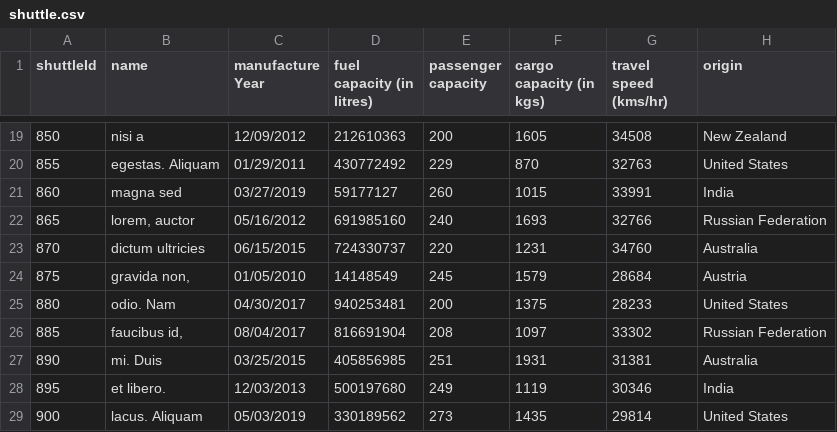
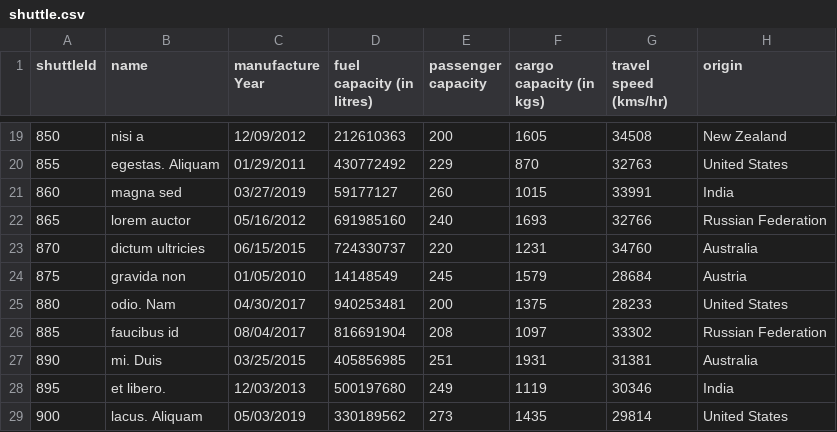
Before and after one commit to XujieYuan/MissionToMars, a CSV file: missionToMars/shuttle.csv, drawn as a sheet; only a part is shown, gaps mark what is left out; the diff covers the shown part only.

```diff
--- a/missionToMars/shuttle.csv
+++ b/missionToMars/shuttle.csv
@@ -21,7 +21,7 @@
 860,magna sed,03/27/2019,59177127,260,1015,33991,India
-865,"lorem, auctor",05/16/2012,691985160,240,1693,32766,Russian Federation
+865,"lorem auctor",05/16/2012,691985160,240,1693,32766,Russian Federation
 870,dictum ultricies,06/15/2015,724330737,220,1231,34760,Australia
-875,"gravida non,",01/05/2010,14148549,245,1579,28684,Austria
+875,"gravida non",01/05/2010,14148549,245,1579,28684,Austria
 880,odio. Nam,04/30/2017,940253481,200,1375,28233,United States
-885,"faucibus id,",08/04/2017,816691904,208,1097,33302,Russian Federation
+885,"faucibus id",08/04/2017,816691904,208,1097,33302,Russian Federation
 890,mi. Duis,03/25/2015,405856985,251,1931,31381,Australia
```
Also changed, not shown: 21 edited cells elsewhere in this file, 18 other files.
